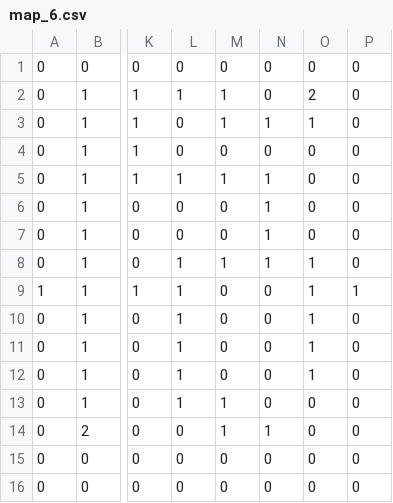
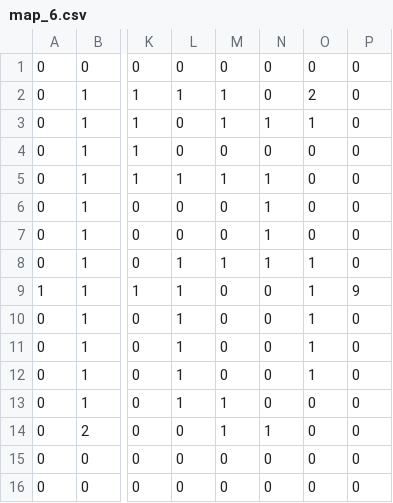
Before and after one commit to oskarluu/oskarluu.github.io, a CSV file: maps/map_6.csv, drawn as a sheet; only a part is shown, gaps mark what is left out; the diff names each change by its address in the sheet, - before the commit and + after, or states it on an @@ line.

```diff
--- a/maps/map_6.csv
+++ b/maps/map_6.csv
-P9: 1
+P9: 9
```
Also changed, not shown: 19 other files.
